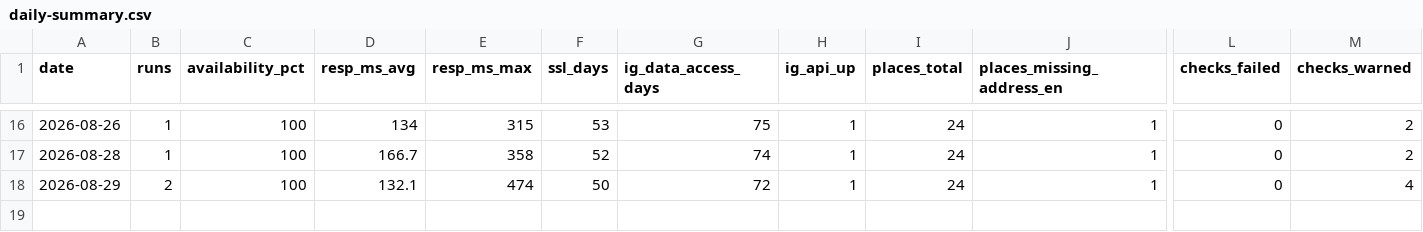
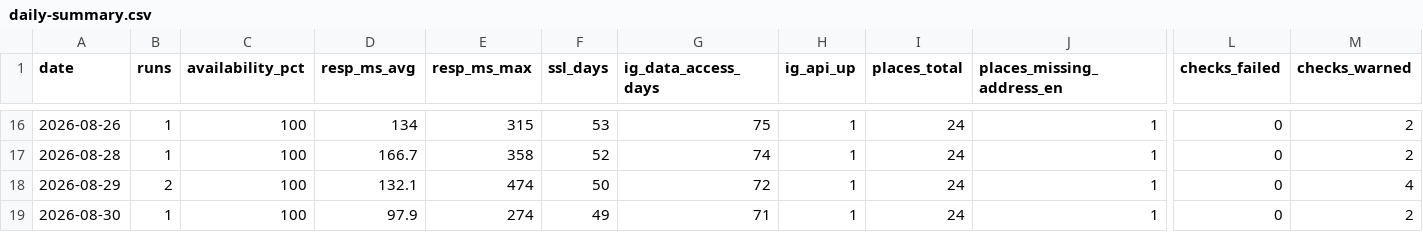
Before and after one commit to byeongkicho/Gluten-Free_Korea, a CSV file: data/daily-summary.csv, drawn as a sheet; only a part is shown, gaps mark what is left out; rows hold the shown columns only; the diff names each change by its address in the sheet, - before the commit and + after, or states it on an @@ line.

```diff
--- a/data/daily-summary.csv
+++ b/data/daily-summary.csv
+row 19: 2026-08-30 | 1 | 100 | 97.9 | 274 | 49 | 71 | 1 | 24 | 1 | 0 | 2
```
